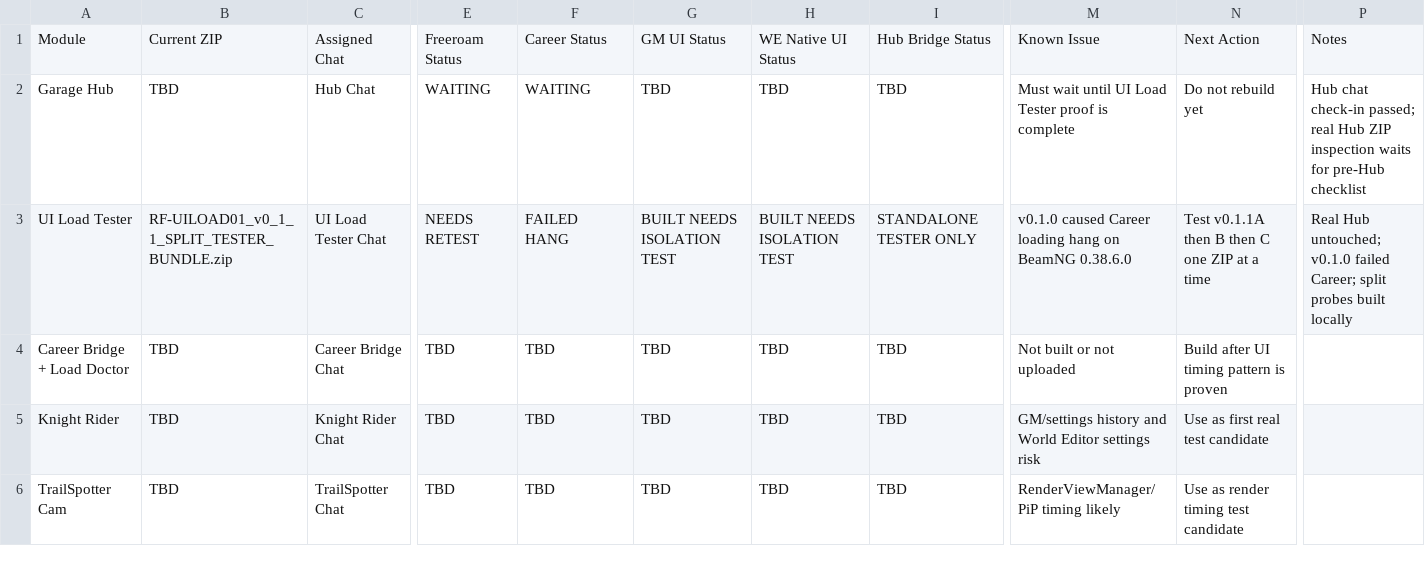
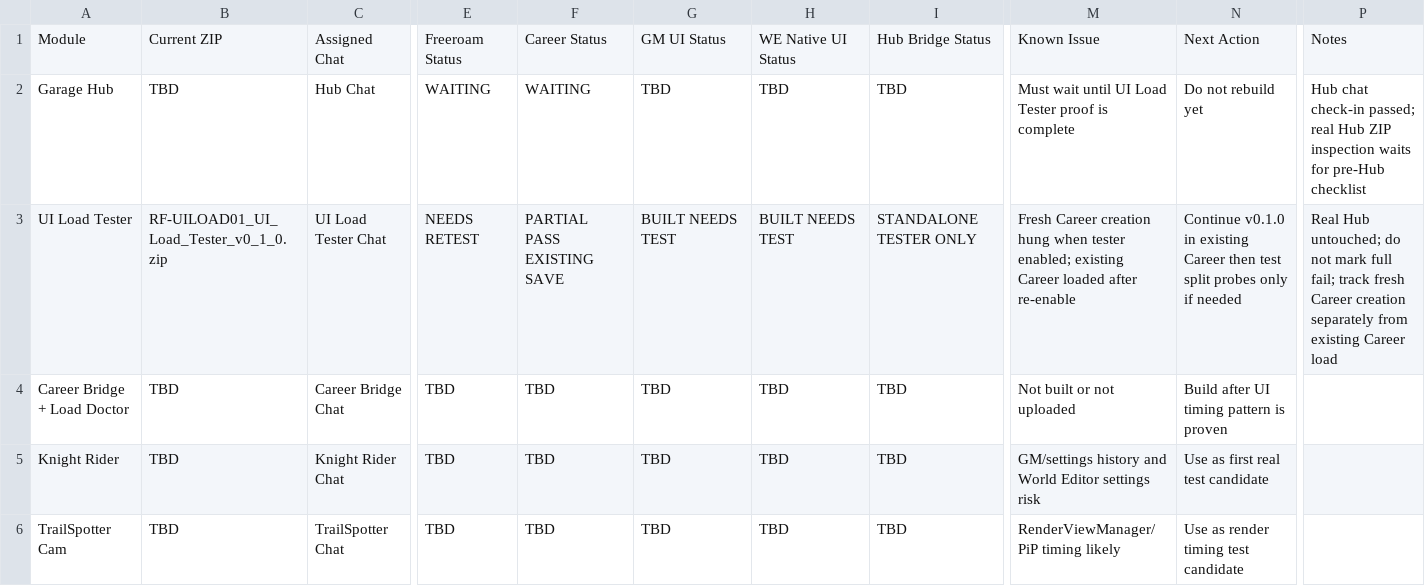
Before and after one commit to redfoxtrystman/RedFox_Master_Control, a CSV file: RedFox_Module_Status_Table.csv, drawn as a sheet; only a part is shown, gaps mark what is left out; the diff names each change by its address in the sheet, - before the commit and + after, or states it on an @@ line.

Commit message:
Correct UI tester career result

```diff
--- a/RedFox_Module_Status_Table.csv
+++ b/RedFox_Module_Status_Table.csv
-B3: RF-UILOAD01_v0_1_1_SPLIT_TESTER_BUNDLE.zip
+B3: RF-UILOAD01_UI_Load_Tester_v0_1_0.zip
-F3: FAILED HANG
+F3: PARTIAL PASS EXISTING SAVE
-G3: BUILT NEEDS ISOLATION TEST
+G3: BUILT NEEDS TEST
-H3: BUILT NEEDS ISOLATION TEST
+H3: BUILT NEEDS TEST
-M3: v0.1.0 caused Career loading hang on BeamNG 0.38.6.0
+M3: Fresh Career creation hung when tester enabled; existing Career loaded after re-enable
-N3: Test v0.1.1A then B then C one ZIP at a time
+N3: Continue v0.1.0 in existing Career then test split probes only if needed
-P3: …Hub untouched; v0.1.0 failed Career; split probes built locally
+P3: …Hub untouched; do not mark full fail; track fresh Career creation separately from existing Career load
```
